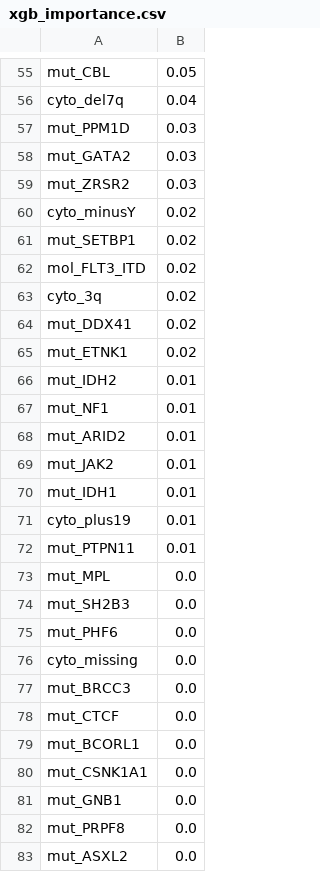
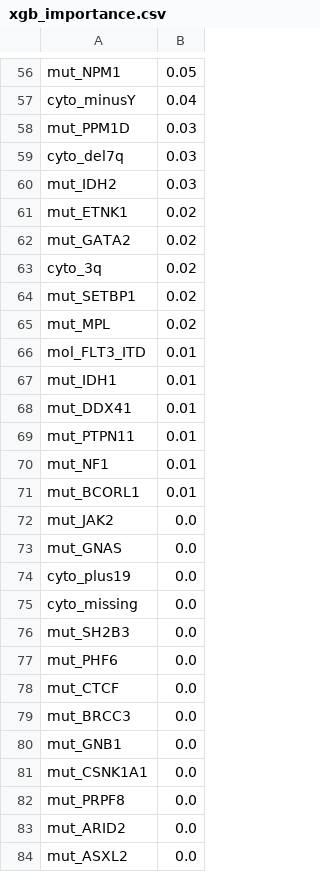
Before and after one commit to bernardfrimpong040-pixel/aml-survival-prediction, a CSV file: results/tables/xgb_importance.csv, drawn as a sheet; only a part is shown, gaps mark what is left out; removed rows and columns are numbered as before the commit, all else as after; the diff covers the shown part only; the diff names each change by its address in the sheet, - before the commit and + after, or states it on an @@ line.

```diff
--- a/results/tables/xgb_importance.csv
+++ b/results/tables/xgb_importance.csv
-A56: mut_CBL
+A56: mut_NPM1
-A57: cyto_del7q
+A57: cyto_minusY
+row 59: cyto_del7q | 0.03
+row 60: mut_IDH2 | 0.03
@@ row 65 moved to row 61: mut_ETNK1 @@
-B62: 0.03
+B62: 0.02
-row 59: mut_ZRSR2 | 0.03
-A63: cyto_minusY
+A63: cyto_3q
+row 65: mut_MPL | 0.02
-B66: 0.02
+B66: 0.01
-row 63: cyto_3q | 0.02
@@ row 70 moved to row 67: mut_IDH1 @@
-B68: 0.02
+B68: 0.01
-A69: mut_IDH2
+A69: mut_PTPN11
-A71: mut_ARID2
+A71: mut_BCORL1
-B72: 0.01
+B72: 0.0
@@ row 84 moved to row 73: mut_GNAS @@
-B74: 0.01
+B74: 0.0
-row 72: mut_PTPN11 | 0.01
-A75: mut_MPL
+A75: cyto_missing
-row 76: cyto_missing | 0.0
-A80: mut_BCORL1
+A80: mut_GNB1
-row 81: mut_GNB1 | 0.0
+row 83: mut_ARID2 | 0.0
```
Also changed, not shown: 14 added rows, 13 removed rows, 2 moved rows and 32 edited cells elsewhere in this file, results/tables/cindex_by_horizon.csv, results/tables/cox_cv_folds.csv, 31 other files.
